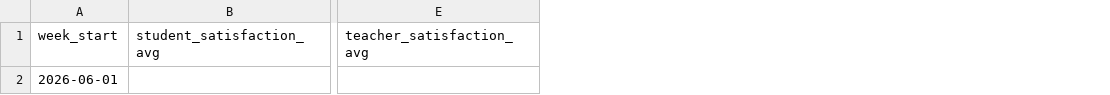
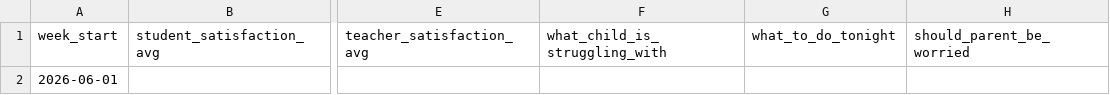
Before and after one commit to TianJunEG/tian-os-app, a CSV file: docs/mathpath/pilot/templates/pilot_feedback_rollup_template.csv, drawn as a sheet; only a part is shown, gaps mark what is left out; the diff names each change by its address in the sheet, - before the commit and + after, or states it on an @@ line.

```diff
--- a/docs/mathpath/pilot/templates/pilot_feedback_rollup_template.csv
+++ b/docs/mathpath/pilot/templates/pilot_feedback_rollup_template.csv
+column F, row 1: what_child_is_struggling_with
+column G, row 1: what_to_do_tonight
+column H, row 1: should_parent_be_worried
```
Also changed, not shown: docs/mathpath/pilot/templates/pilot_student_roster_template.csv, docs/mathpath/pilot/templates/pilot_weekly_tracker_template.csv, 9 other files.
